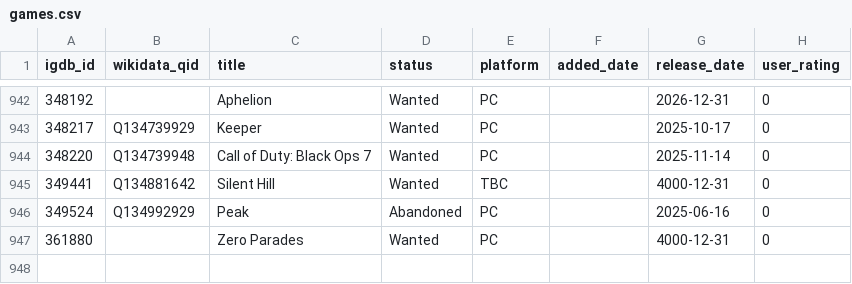
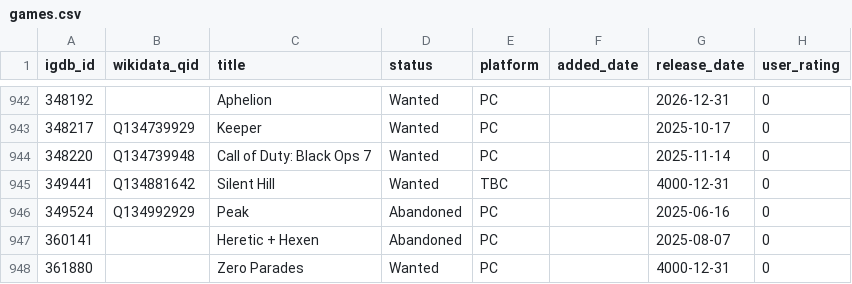
Before and after one commit to josh/gametrack-data, a CSV file: games.csv, drawn as a sheet; only a part is shown, gaps mark what is left out; the diff names each change by its address in the sheet, - before the commit and + after, or states it on an @@ line.

Commit message:
Update data

```diff
--- a/games.csv
+++ b/games.csv
+row 947: 360141 |  | Heretic + Hexen | Abandoned | PC |  | 2025-08-07 | 0
```
